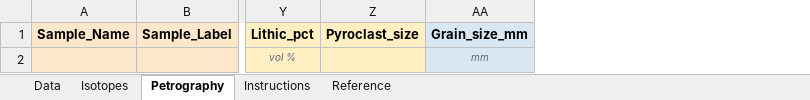
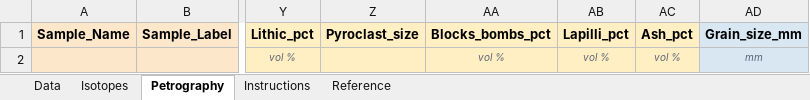
Before and after one commit to DarioTorresSanchez/BIRDS, an Excel workbook: templates/BIRDS_data_template.xlsx, sheet Petrography, drawn as a sheet; only a part is shown, gaps mark what is left out; values as stored, in another font and other column widths than the file's, no borders; the diff names each change by its address in the sheet, - before the commit and + after, or states it on an @@ line.

```diff
--- a/templates/BIRDS_data_template.xlsx (sheet Petrography)
+++ b/templates/BIRDS_data_template.xlsx (sheet Petrography)
+column AA (Blocks_bombs_pct), row 2: vol %
+column AB (Lapilli_pct), row 2: vol %
+column AC (Ash_pct), row 2: vol %
```
Also changed, not shown: sheet Reference, sheet Instructions, 26 other files.
